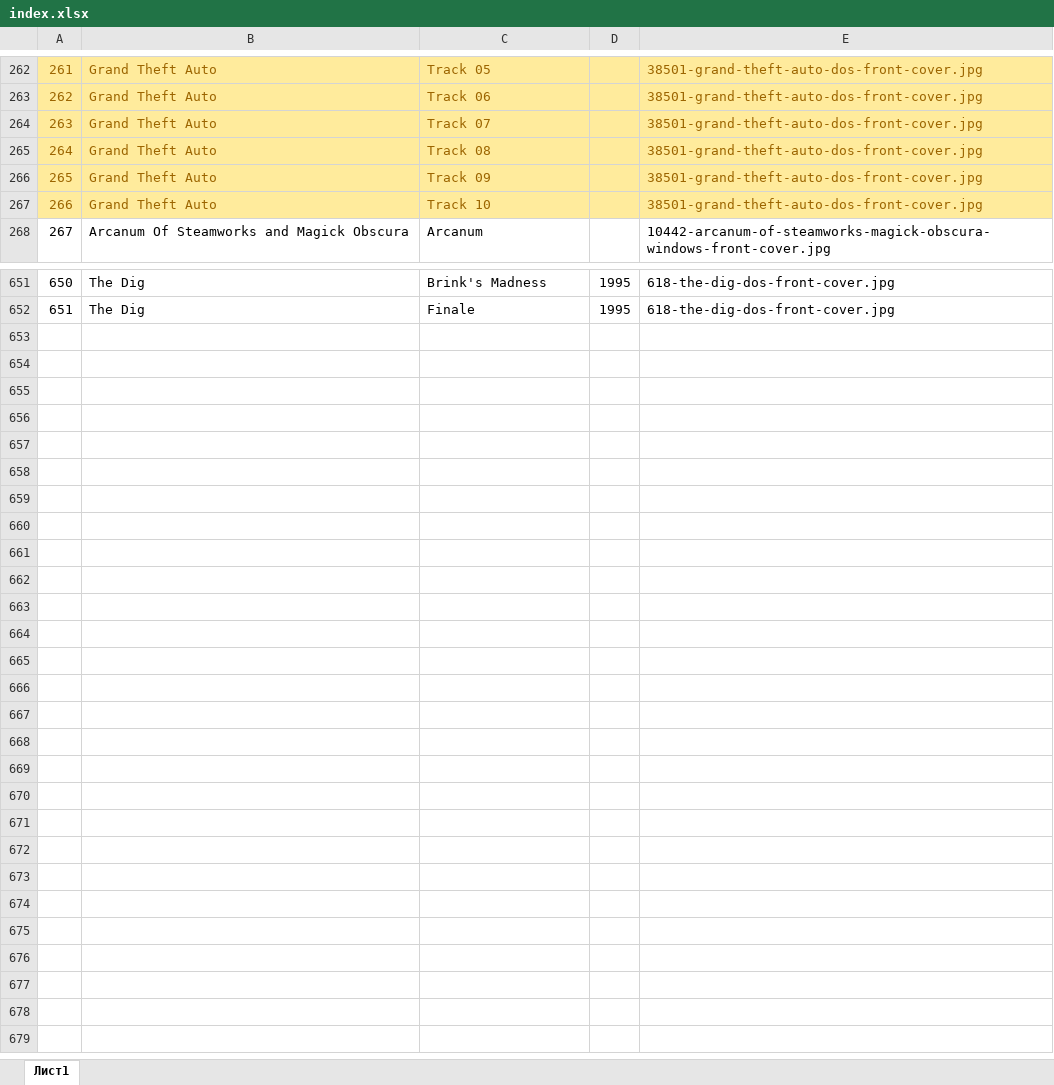
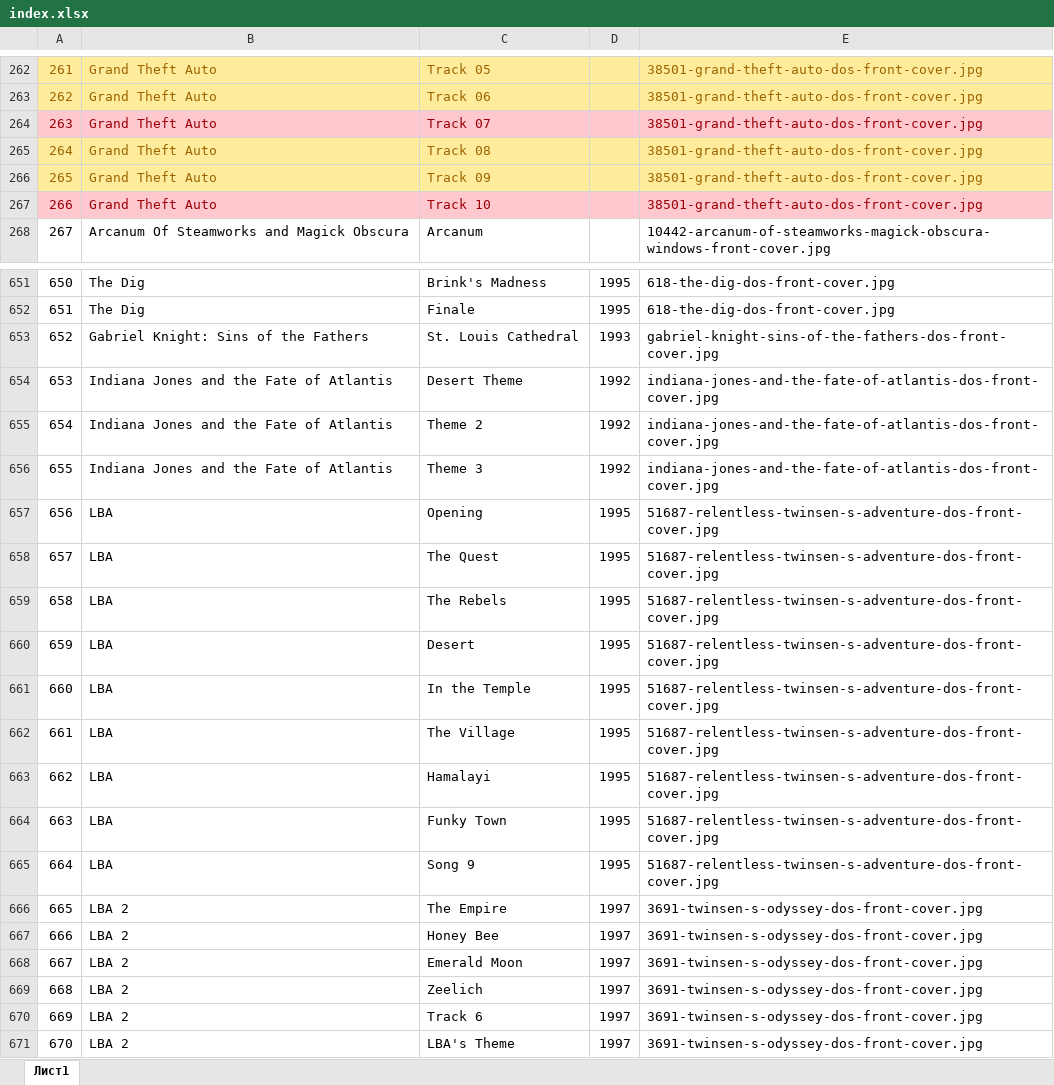
Before and after one commit to PolestarWorkshop/cgnradio, an Excel workbook: index.xlsx, sheet Лист1, drawn as a sheet; only a part is shown, gaps mark what is left out; values as stored, in another font and other column widths than the file's, no borders; the diff covers the shown part only; the diff names each change by its address in the sheet, - before the commit and + after, or states it on an @@ line.

```diff
--- a/index.xlsx (sheet Лист1)
+++ b/index.xlsx (sheet Лист1)
-A264:E264 fill: #FFEB9C
+A264:E264 fill: #FFC7CE
-A264:C264 text colour: #9C6500
+A264:C264 text colour: #9C0006
-E264 text colour: #9C6500
+E264 text colour: #9C0006
-A267:E267 fill: #FFEB9C
+A267:E267 fill: #FFC7CE
-A267:C267 text colour: #9C6500
+A267:C267 text colour: #9C0006
-E267 text colour: #9C6500
+E267 text colour: #9C0006
+row 653: 652 | Gabriel Knight: Sins of the Fathers | St. Louis Cathedral | 1993 | gabriel-knight-sins-of-the-fathers-dos-front-cover.jpg
+row 654: 653 | Indiana Jones and the Fate of Atlantis | Desert Theme | 1992 | indiana-jones-and-the-fate-of-atlantis-dos-front-cover.jpg
+row 655: 654 | Indiana Jones and the Fate of Atlantis | Theme 2 | 1992 | indiana-jones-and-the-fate-of-atlantis-dos-front-cover.jpg
+row 656: 655 | Indiana Jones and the Fate of Atlantis | Theme 3 | 1992 | indiana-jones-and-the-fate-of-atlantis-dos-front-cover.jpg
+row 657: 656 | LBA | Opening | 1995 | 51687-relentless-twinsen-s-adventure-dos-front-cover.jpg
+row 658: 657 | LBA | The Quest | 1995 | 51687-relentless-twinsen-s-adventure-dos-front-cover.jpg
+row 659: 658 | LBA | The Rebels | 1995 | 51687-relentless-twinsen-s-adventure-dos-front-cover.jpg
+row 660: 659 | LBA | Desert | 1995 | 51687-relentless-twinsen-s-adventure-dos-front-cover.jpg
+row 661: 660 | LBA | In the Temple | 1995 | 51687-relentless-twinsen-s-adventure-dos-front-cover.jpg
+row 662: 661 | LBA | The Village | 1995 | 51687-relentless-twinsen-s-adventure-dos-front-cover.jpg
+row 663: 662 | LBA | Hamalayi | 1995 | 51687-relentless-twinsen-s-adventure-dos-front-cover.jpg
+row 664: 663 | LBA | Funky Town | 1995 | 51687-relentless-twinsen-s-adventure-dos-front-cover.jpg
+row 665: 664 | LBA | Song 9 | 1995 | 51687-relentless-twinsen-s-adventure-dos-front-cover.jpg
+row 666: 665 | LBA 2 | The Empire | 1997 | 3691-twinsen-s-odyssey-dos-front-cover.jpg
+row 667: 666 | LBA 2 | Honey Bee | 1997 | 3691-twinsen-s-odyssey-dos-front-cover.jpg
+row 668: 667 | LBA 2 | Emerald Moon | 1997 | 3691-twinsen-s-odyssey-dos-front-cover.jpg
+row 669: 668 | LBA 2 | Zeelich | 1997 | 3691-twinsen-s-odyssey-dos-front-cover.jpg
+row 670: 669 | LBA 2 | Track 6 | 1997 | 3691-twinsen-s-odyssey-dos-front-cover.jpg
+row 671: 670 | LBA 2 | LBA's Theme | 1997 | 3691-twinsen-s-odyssey-dos-front-cover.jpg
```
Also changed, not shown: cell formats elsewhere in this sheet, 4 other files.
